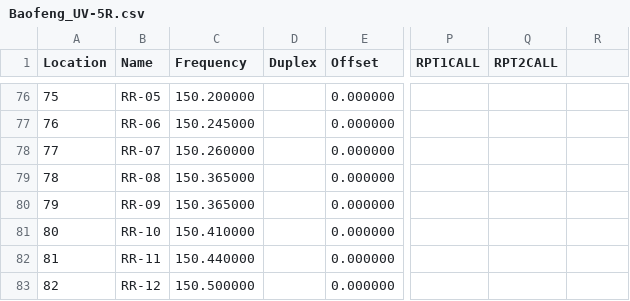
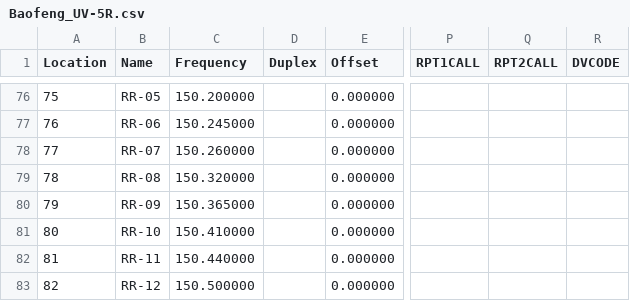
Before and after one commit to bluesblend/Badgering-Honey, a CSV file: Baofeng_UV-5R.csv, drawn as a sheet; only a part is shown, gaps mark what is left out; the diff names each change by its address in the sheet, - before the commit and + after, or states it on an @@ line.

```diff
--- a/Baofeng_UV-5R.csv
+++ b/Baofeng_UV-5R.csv
-R1: (empty)
+R1: DVCODE
-C79 (Frequency): 150.365000
+C79 (Frequency): 150.320000
```
Also changed, not shown: 2 other files.
